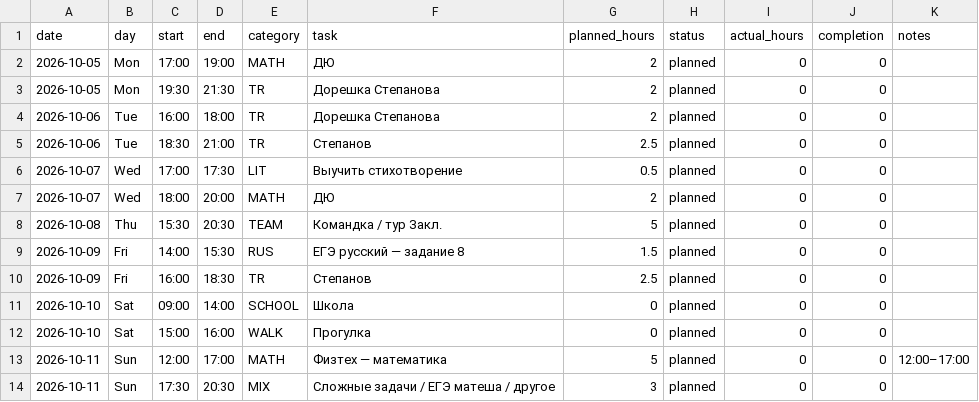
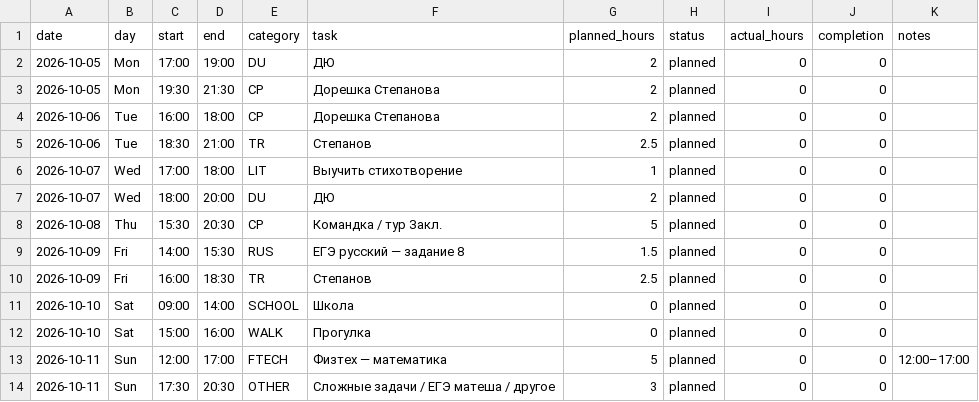
Before and after one commit to ponponin/dashboard, a CSV file: 05.10/data/schedule.csv, drawn as a sheet.

```diff
--- a/05.10/data/schedule.csv
+++ b/05.10/data/schedule.csv
@@ -1,9 +1,9 @@
 date,day,start,end,category,task,planned_hours,status,actual_hours,completion,notes
-2026-10-05,Mon,17:00,19:00,MATH,ДЮ,2,planned,0,0
-2026-10-05,Mon,19:30,21:30,TR,Дорешка Степанова,2,planned,0,0
-2026-10-06,Tue,16:00,18:00,TR,Дорешка Степанова,2,planned,0,0
+2026-10-05,Mon,17:00,19:00,DU,ДЮ,2,planned,0,0
+2026-10-05,Mon,19:30,21:30,CP,Дорешка Степанова,2,planned,0,0
+2026-10-06,Tue,16:00,18:00,CP,Дорешка Степанова,2,planned,0,0
 2026-10-06,Tue,18:30,21:00,TR,Степанов,2.5,planned,0,0
-2026-10-07,Wed,17:00,17:30,LIT,Выучить стихотворение,0.5,planned,0,0
-2026-10-07,Wed,18:00,20:00,MATH,ДЮ,2,planned,0,0
-2026-10-08,Thu,15:30,20:30,TEAM,Командка / тур Закл.,5,planned,0,0
+2026-10-07,Wed,17:00,18:00,LIT,Выучить стихотворение,1,planned,0,0
+2026-10-07,Wed,18:00,20:00,DU,ДЮ,2,planned,0,0
+2026-10-08,Thu,15:30,20:30,CP,Командка / тур Закл.,5,planned,0,0
 2026-10-09,Fri,14:00,15:30,RUS,ЕГЭ русский — задание 8,1.5,planned,0,0
@@ -12,3 +12,3 @@ date,day,start,end,category,task,planned_hours,status,actual_hours,completion,no
 2026-10-10,Sat,15:00,16:00,WALK,Прогулка,0,planned,0,0
-2026-10-11,Sun,12:00,17:00,MATH,Физтех — математика,5,planned,0,0,12:00–17:00
-2026-10-11,Sun,17:30,20:30,MIX,Сложные задачи / ЕГЭ матеша / другое,3,planned,0,0
+2026-10-11,Sun,12:00,17:00,FTECH,Физтех — математика,5,planned,0,0,12:00–17:00
+2026-10-11,Sun,17:30,20:30,OTHER,Сложные задачи / ЕГЭ матеша / другое,3,planned,0,0
```
Also changed, not shown: 05.10/data/tasks.csv, data/schedule.csv, 2 other files.
